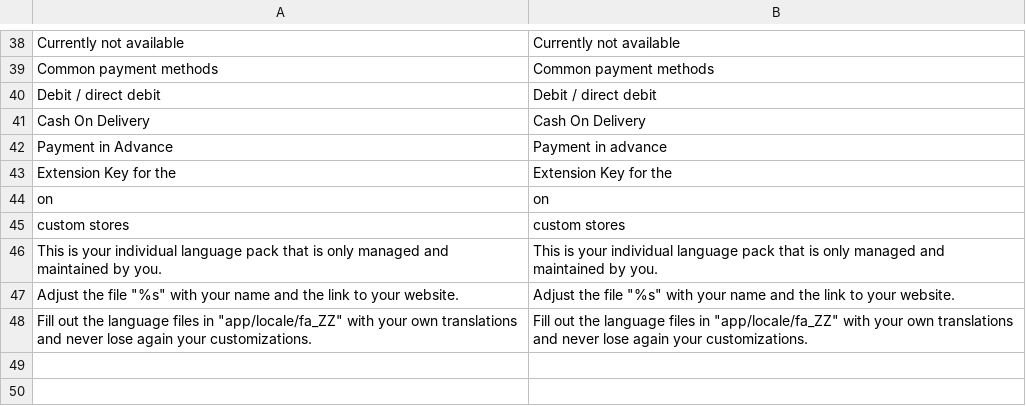
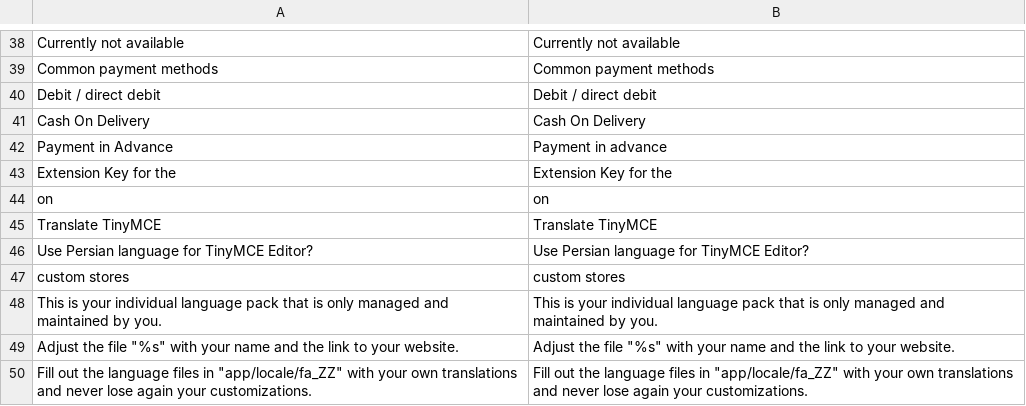
Before and after one commit to MaWoScha/German_LocalePack_fa_IR, a CSV file: app/locale/en_US/German_LocaleFa.csv, drawn as a sheet; only a part is shown, gaps mark what is left out.

```diff
--- a/app/locale/en_US/German_LocaleFa.csv
+++ b/app/locale/en_US/German_LocaleFa.csv
@@ -44,2 +44,4 @@
 "on","on"
+"Translate TinyMCE","Translate TinyMCE"
+"Use Persian language for TinyMCE Editor?","Use Persian language for TinyMCE Editor?"
 "custom stores","custom stores"
```
Also changed, not shown: app/locale/de_DE/German_LocaleFa.csv, app/locale/es_ES/German_LocaleFa.csv, 27 other files.
